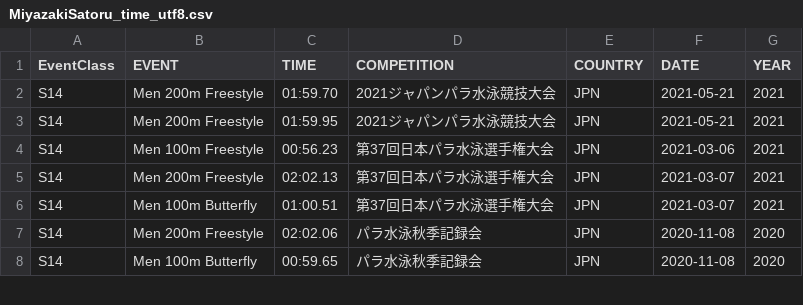
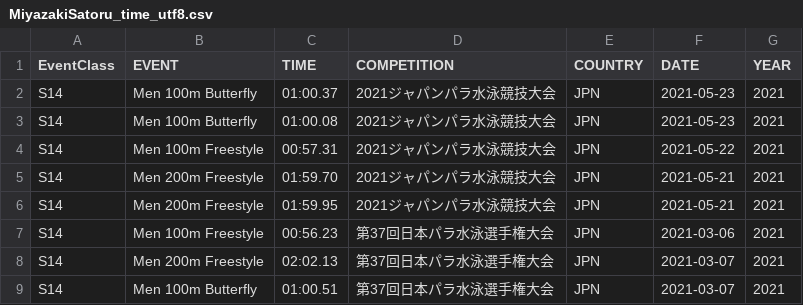
Before and after one commit to famimiya/main, a CSV file: MiyazakiSatoru_time_utf8.csv, drawn as a sheet; only a part is shown; the shorter side is filled out with more unchanged rows.

Commit message:
Update MiyazakiSatoru_time_utf8.csv

```diff
--- a/MiyazakiSatoru_time_utf8.csv
+++ b/MiyazakiSatoru_time_utf8.csv
@@ -1,2 +1,5 @@
 EventClass,EVENT,TIME,COMPETITION,COUNTRY,DATE,YEAR
+S14,Men 100m Butterfly,01:00.37,2021ジャパンパラ水泳競技大会,JPN,2021-05-23,2021
+S14,Men 100m Butterfly,01:00.08,2021ジャパンパラ水泳競技大会,JPN,2021-05-23,2021
+S14,Men 100m Freestyle,00:57.31,2021ジャパンパラ水泳競技大会,JPN,2021-05-22,2021
 S14,Men 200m Freestyle,01:59.70,2021ジャパンパラ水泳競技大会,JPN,2021-05-21,2021
```
